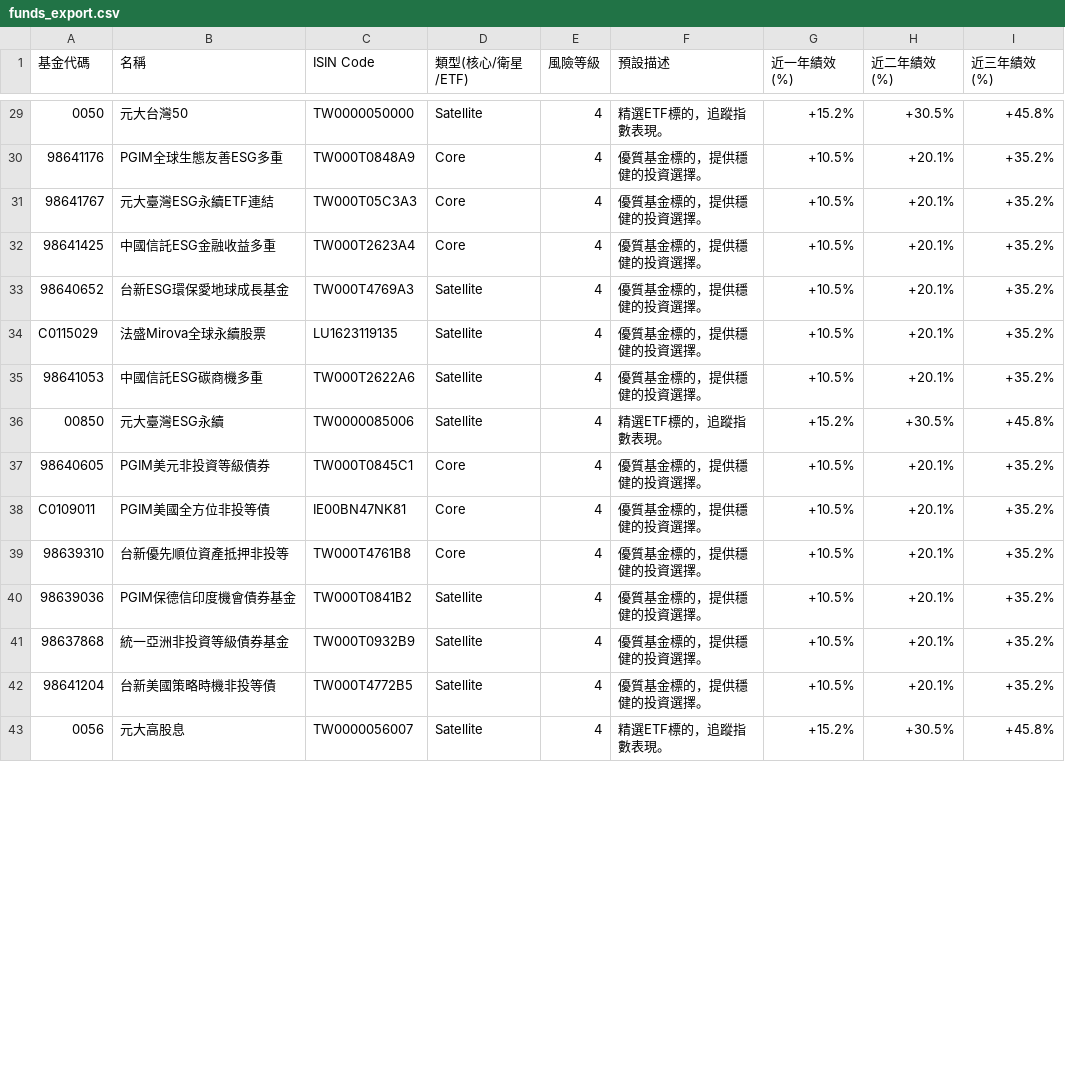
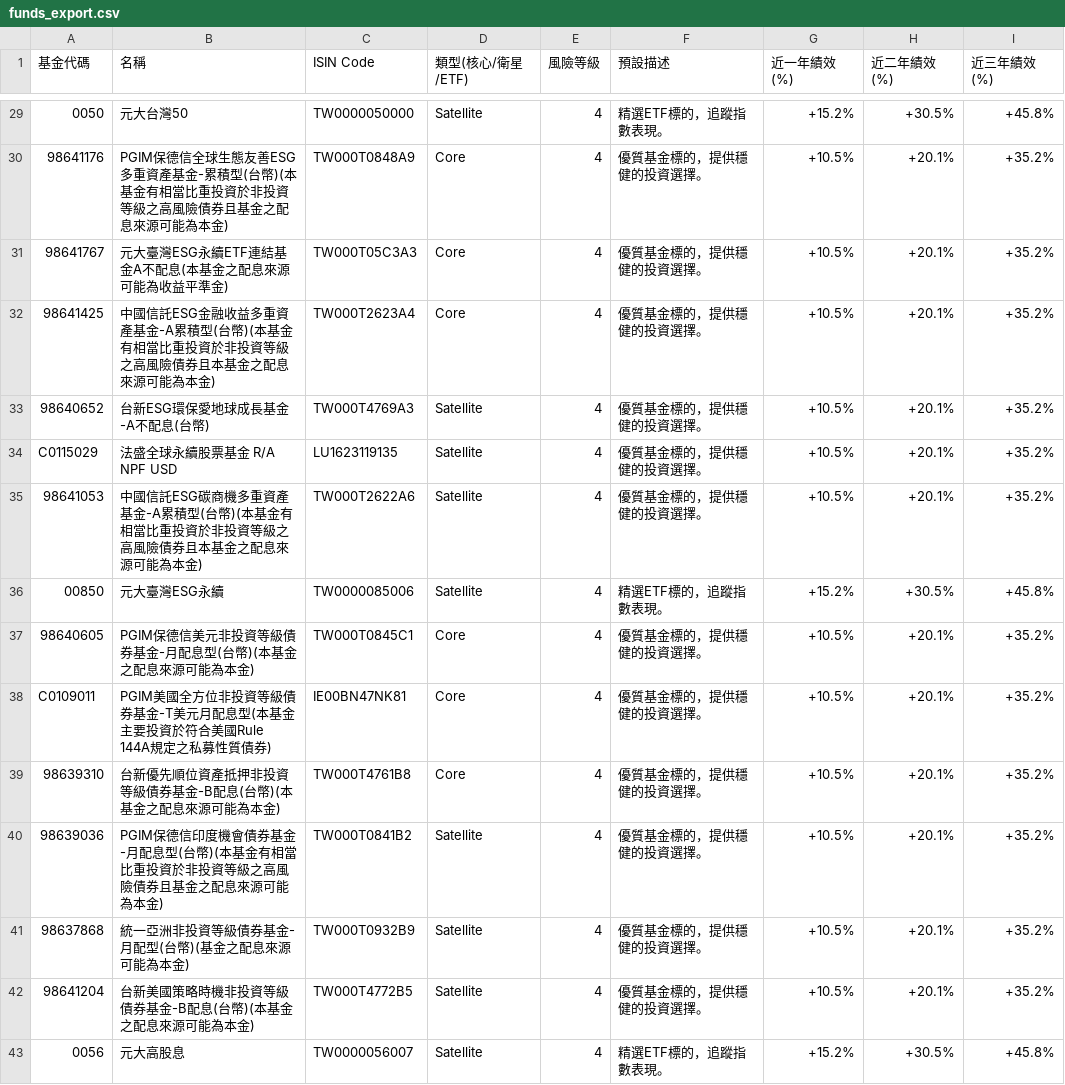
Before and after one commit to jerryhung-report/test30v2, a CSV file: public/funds_export.csv, drawn as a sheet; only a part is shown, gaps mark what is left out; the diff covers the shown part only; the diff names each change by its address in the sheet, - before the commit and + after, or states it on an @@ line.

```diff
--- a/public/funds_export.csv
+++ b/public/funds_export.csv
-B30 (名稱): PGIM全球生態友善ESG多重
+B30 (名稱): PGIM保德信全球生態友善ESG多重資產基金-累積型(台幣)(本基金有相當比重投資於非投資等級之高風險債券且基金之配息來源可能為本金)
-B31 (名稱): 元大臺灣ESG永續ETF連結
+B31 (名稱): 元大臺灣ESG永續ETF連結基金A不配息(本基金之配息來源可能為收益平準金)
-B32 (名稱): 中國信託ESG金融收益多重
+B32 (名稱): 中國信託ESG金融收益多重資產基金-A累積型(台幣)(本基金有相當比重投資於非投資等級之高風險債券且本基金之配息來源可能為本金)
-B33 (名稱): 台新ESG環保愛地球成長基金
+B33 (名稱): 台新ESG環保愛地球成長基金-A不配息(台幣)
-B34 (名稱): 法盛Mirova全球永續股票
+B34 (名稱): 法盛全球永續股票基金 R/A NPF USD
-B35 (名稱): 中國信託ESG碳商機多重
+B35 (名稱): 中國信託ESG碳商機多重資產基金-A累積型(台幣)(本基金有相當比重投資於非投資等級之高風險債券且本基金之配息來源可能為本金)
-B37 (名稱): PGIM美元非投資等級債券
+B37 (名稱): PGIM保德信美元非投資等級債券基金-月配息型(台幣)(本基金之配息來源可能為本金)
-B38 (名稱): PGIM美國全方位非投等債
+B38 (名稱): PGIM美國全方位非投資等級債券基金-T美元月配息型(本基金主要投資於符合美國Rule 144A規定之私募性質債券)
-B39 (名稱): 台新優先順位資產抵押非投等
+B39 (名稱): 台新優先順位資產抵押非投資等級債券基金-B配息(台幣)(本基金之配息來源可能為本金)
-B40 (名稱): PGIM保德信印度機會債券基金
+B40 (名稱): PGIM保德信印度機會債券基金-月配息型(台幣)(本基金有相當比重投資於非投資等級之高風險債券且基金之配息來源可能為本金)
-B41 (名稱): 統一亞洲非投資等級債券基金
+B41 (名稱): 統一亞洲非投資等級債券基金-月配型(台幣)(基金之配息來源可能為本金)
-B42 (名稱): 台新美國策略時機非投等債
+B42 (名稱): 台新美國策略時機非投資等級債券基金-B配息(台幣)(本基金之配息來源可能為本金)
```
Also changed, not shown: 39 edited cells elsewhere in this file, public/fund_mapping.csv, public/funds_reference.csv, 6 other files.
